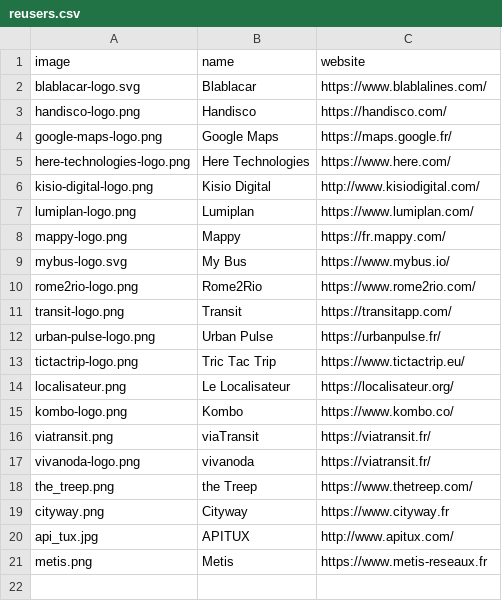
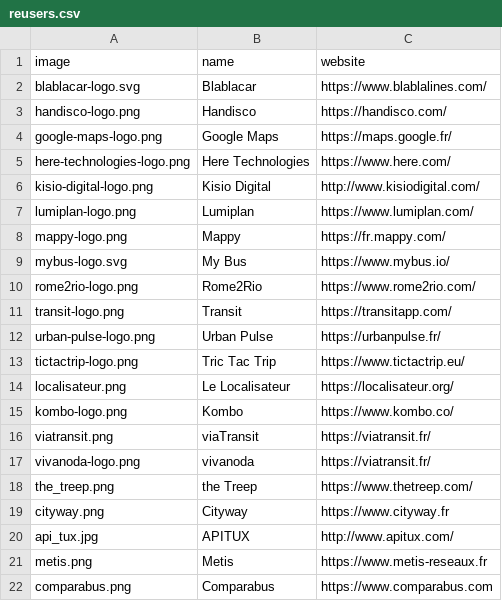
Before and after one commit to etalab/transport-site, a CSV file: apps/transport/priv/reusers.csv, drawn as a sheet.

Commit message:
add reuser comparabus

```diff
--- a/apps/transport/priv/reusers.csv
+++ b/apps/transport/priv/reusers.csv
@@ -21 +21,2 @@ api_tux.jpg;APITUX;http://www.apitux.com/
 metis.png;Metis;https://www.metis-reseaux.fr
+comparabus.png;Comparabus;https://www.comparabus.com
```
Also changed, not shown: 1 other file.
